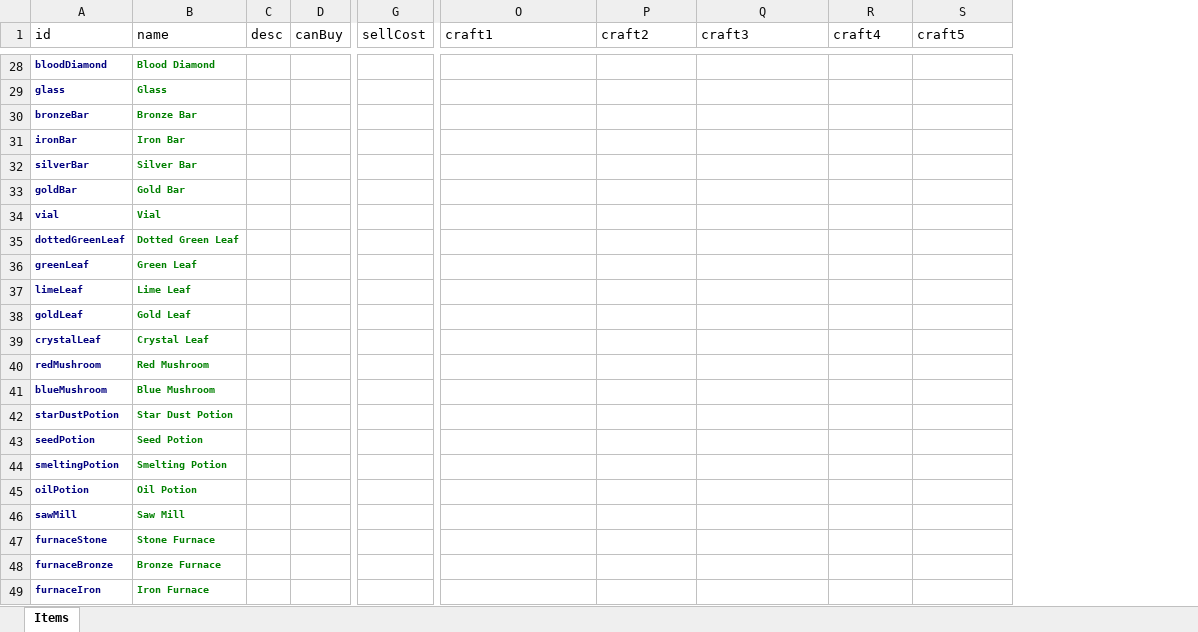
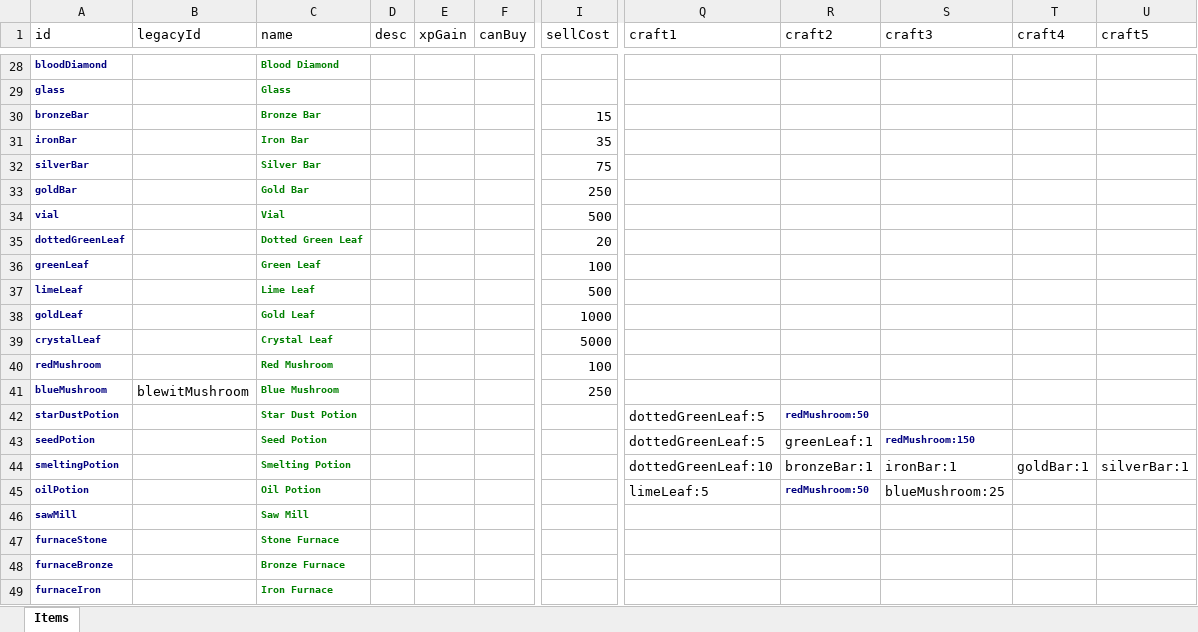
Before and after one commit to Craiel/GHO, an Excel workbook: data/content/items.xlsx, sheet Items, drawn as a sheet; only a part is shown, gaps mark what is left out; values as stored, in another font and other column widths than the file's, no borders; addresses are those after the commit; the diff covers the shown part only; the diff names each change by its address in the sheet, - before the commit and + after, or states it on an @@ line.

Commit message:
More item data updates - Modified the first iteration script to auto-plant farms in slots 1-4

```diff
--- a/data/content/items.xlsx (sheet Items)
+++ b/data/content/items.xlsx (sheet Items)
+column B (legacyId), row 41: blewitMushroom
+column E (xpGain), empty
-I30 (sellCost): (empty)
+I30 (sellCost): 15
-I31 (sellCost): (empty)
+I31 (sellCost): 35
-I32 (sellCost): (empty)
+I32 (sellCost): 75
-I33 (sellCost): (empty)
+I33 (sellCost): 250
-I34 (sellCost): (empty)
+I34 (sellCost): 500
-I35 (sellCost): (empty)
+I35 (sellCost): 20
-I36 (sellCost): (empty)
+I36 (sellCost): 100
-I37 (sellCost): (empty)
+I37 (sellCost): 500
-I38 (sellCost): (empty)
+I38 (sellCost): 1000
-I39 (sellCost): (empty)
+I39 (sellCost): 5000
-I40 (sellCost): (empty)
+I40 (sellCost): 100
-I41 (sellCost): (empty)
+I41 (sellCost): 250
-Q42:Q43 (craft1): (empty)
+Q42:Q43 (craft1): dottedGreenLeaf:5
-R42 (craft2): (empty)
+R42 (craft2): redMushroom:50
-R43 (craft2): (empty)
+R43 (craft2): greenLeaf:1
-S43 (craft3): (empty)
+S43 (craft3): redMushroom:150
-Q44 (craft1): (empty)
+Q44 (craft1): dottedGreenLeaf:10
-R44 (craft2): (empty)
+R44 (craft2): bronzeBar:1
-S44 (craft3): (empty)
+S44 (craft3): ironBar:1
-T44 (craft4): (empty)
+T44 (craft4): goldBar:1
-U44 (craft5): (empty)
+U44 (craft5): silverBar:1
-Q45 (craft1): (empty)
+Q45 (craft1): limeLeaf:5
-R45 (craft2): (empty)
+R45 (craft2): redMushroom:50
-S45 (craft3): (empty)
+S45 (craft3): blueMushroom:25
```
Also changed, not shown: 2 added rows and 32 edited cells elsewhere in this sheet, 5 other files.
